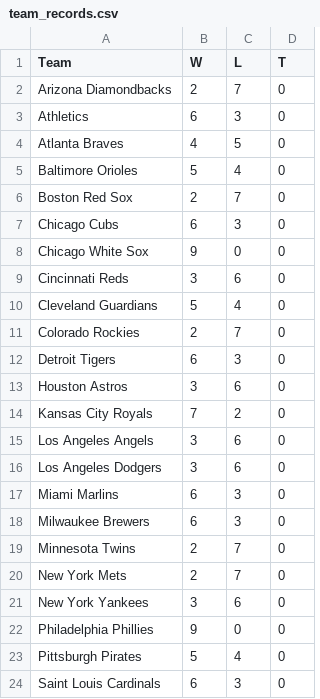
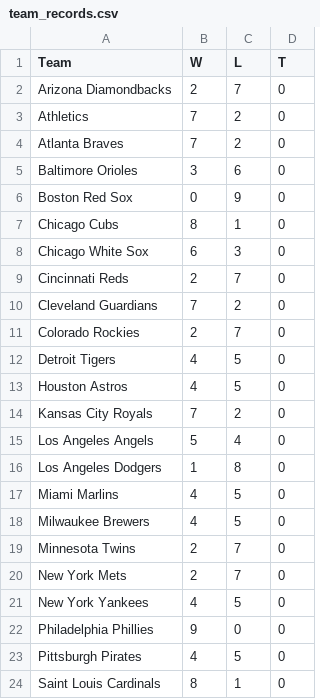
Before and after one commit to afinewinecompany/abl, a CSV file: data/team_records.csv, drawn as a sheet; only a part is shown; the diff covers the shown part only.

```diff
--- a/data/team_records.csv
+++ b/data/team_records.csv
@@ -2,23 +2,23 @@ Team,W,L,T
 Arizona Diamondbacks,2,7,0
-Athletics,6,3,0
-Atlanta Braves,4,5,0
-Baltimore Orioles,5,4,0
-Boston Red Sox,2,7,0
-Chicago Cubs,6,3,0
-Chicago White Sox,9,0,0
-Cincinnati Reds,3,6,0
-Cleveland Guardians,5,4,0
+Athletics,7,2,0
+Atlanta Braves,7,2,0
+Baltimore Orioles,3,6,0
+Boston Red Sox,0,9,0
+Chicago Cubs,8,1,0
+Chicago White Sox,6,3,0
+Cincinnati Reds,2,7,0
+Cleveland Guardians,7,2,0
 Colorado Rockies,2,7,0
-Detroit Tigers,6,3,0
-Houston Astros,3,6,0
+Detroit Tigers,4,5,0
+Houston Astros,4,5,0
 Kansas City Royals,7,2,0
-Los Angeles Angels,3,6,0
-Los Angeles Dodgers,3,6,0
-Miami Marlins,6,3,0
-Milwaukee Brewers,6,3,0
+Los Angeles Angels,5,4,0
+Los Angeles Dodgers,1,8,0
+Miami Marlins,4,5,0
+Milwaukee Brewers,4,5,0
 Minnesota Twins,2,7,0
 New York Mets,2,7,0
-New York Yankees,3,6,0
+New York Yankees,4,5,0
 Philadelphia Phillies,9,0,0
-Pittsburgh Pirates,5,4,0
-Saint Louis Cardinals,6,3,0
+Pittsburgh Pirates,4,5,0
+Saint Louis Cardinals,8,1,0
```
Also changed, not shown: 14 edited cells elsewhere in this file.
